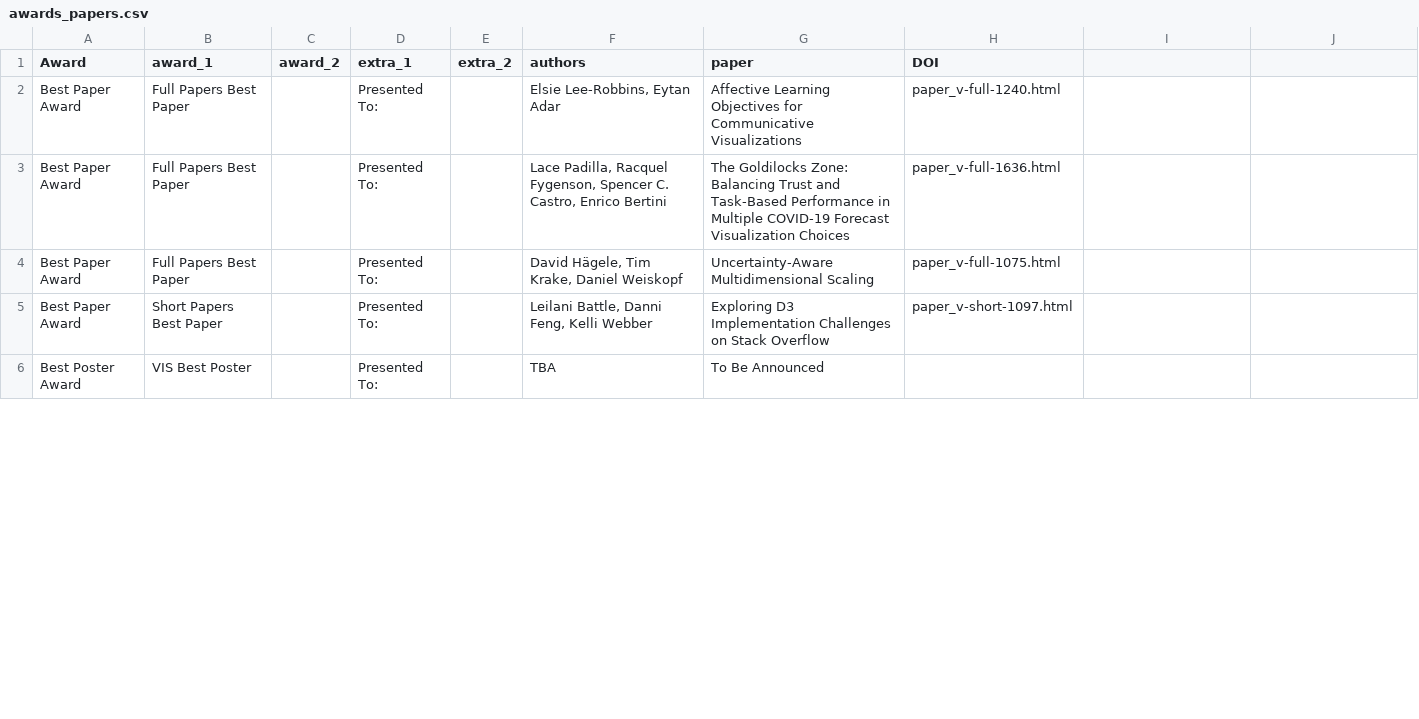
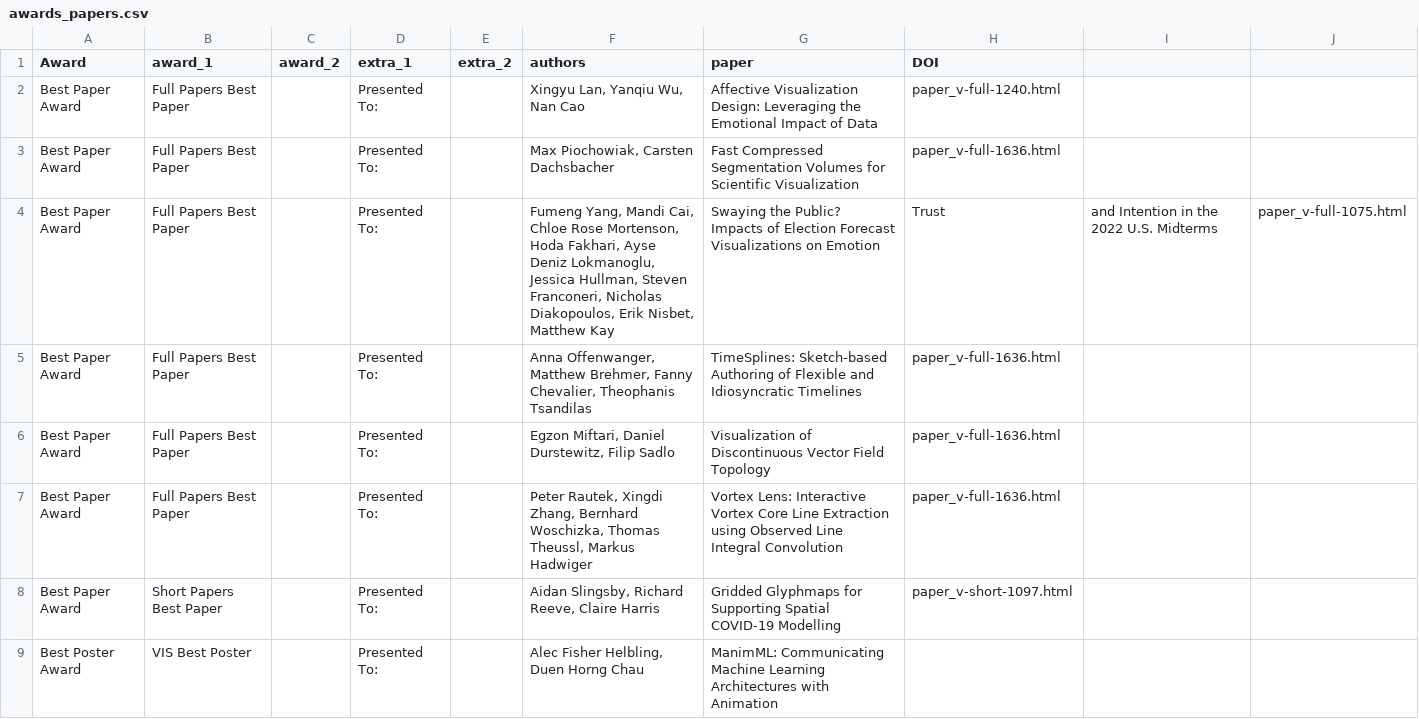
Before and after one commit to ieee-vgtc/vis-virtual-website, a CSV file: sitedata/2023/awards_papers.csv, drawn as a sheet; only a part is shown; the diff covers the shown part only.

Commit message:
Update awards, session, speakers

```diff
--- a/sitedata/2023/awards_papers.csv
+++ b/sitedata/2023/awards_papers.csv
@@ -1,6 +1,9 @@
 Award,award_1,award_2,extra_1,extra_2,authors,paper,DOI
-Best Paper Award,Full Papers Best Paper,,Presented To:,,"Elsie Lee-Robbins, Eytan Adar",Affective Learning Objectives for Communicative Visualizations,paper_v-full-1240.html
-Best Paper Award,Full Papers Best Paper,,Presented To:,,"Lace Padilla, Racquel Fygenson, Spencer C. Castro, Enrico Bertini",The Goldilocks Zone: Balancing Trust and Task-Based Performance in Multiple COVID-19 Forecast Visualization Choices,paper_v-full-1636.html
-Best Paper Award,Full Papers Best Paper,,Presented To:,,"David Hägele, Tim Krake, Daniel Weiskopf",Uncertainty-Aware Multidimensional Scaling,paper_v-full-1075.html
-Best Paper Award,Short Papers Best Paper,,Presented To:,,"Leilani Battle, Danni Feng, Kelli Webber","Exploring D3 Implementation Challenges on Stack Overflow ",paper_v-short-1097.html
-Best Poster Award,VIS Best Poster,,Presented To:,,"TBA",To Be Announced,
+Best Paper Award,Full Papers Best Paper,,Presented To:,,"Xingyu Lan, Yanqiu Wu, Nan Cao",Affective Visualization Design: Leveraging the Emotional Impact of Data,paper_v-full-1240.html
+Best Paper Award,Full Papers Best Paper,,Presented To:,,"Max Piochowiak, Carsten Dachsbacher",Fast Compressed Segmentation Volumes for Scientific Visualization,paper_v-full-1636.html
+Best Paper Award,Full Papers Best Paper,,Presented To:,,"Fumeng Yang, Mandi Cai, Chloe Rose Mortenson, Hoda Fakhari, Ayse Deniz Lokmanoglu, Jessica Hullman, Steven Franconeri, Nicholas Diakopoulos, Erik Nisbet, Matthew Kay",Swaying the Public? Impacts of Election Forecast Visualizations on Emotion, Trust, and Intention in the 2022 U.S. Midterms,paper_v-full-1075.html
+Best Paper Award,Full Papers Best Paper,,Presented To:,,"Anna Offenwanger, Matthew Brehmer, Fanny Chevalier, Theophanis Tsandilas",TimeSplines: Sketch-based Authoring of Flexible and Idiosyncratic Timelines,paper_v-full-1636.html
+Best Paper Award,Full Papers Best Paper,,Presented To:,,"Egzon Miftari, Daniel Durstewitz, Filip Sadlo",Visualization of Discontinuous Vector Field Topology,paper_v-full-1636.html
+Best Paper Award,Full Papers Best Paper,,Presented To:,,"Peter Rautek, Xingdi Zhang, Bernhard Woschizka, Thomas Theussl, Markus Hadwiger",Vortex Lens: Interactive Vortex Core Line Extraction using Observed Line Integral Convolution,paper_v-full-1636.html
+Best Paper Award,Short Papers Best Paper,,Presented To:,,"Aidan Slingsby, Richard Reeve, Claire Harris","Gridded Glyphmaps for Supporting Spatial COVID-19 Modelling",paper_v-short-1097.html
+Best Poster Award,VIS Best Poster,,Presented To:,,"Alec Fisher Helbling, Duen Horng Chau",ManimML: Communicating Machine Learning Architectures with Animation,
```
Also changed, not shown: 1 added row, 4 removed rows and 36 edited cells elsewhere in this file, sitedata/2023/awards_tot.csv, 8 other files.
